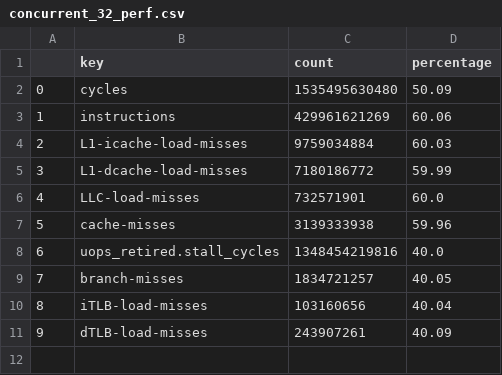
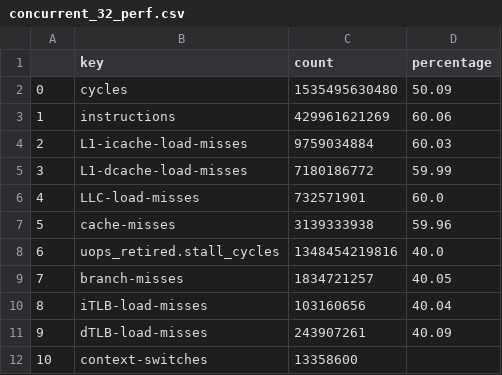
Before and after one commit to xXPinkmagicXx/csp, a CSV file: final_results/perf_2025-03-26_08-04-01_no_affinity/concurrent_32_perf.csv, drawn as a sheet.

Commit message:
perf csv results

```diff
--- a/final_results/perf_2025-03-26_08-04-01_no_affinity/concurrent_32_perf.csv
+++ b/final_results/perf_2025-03-26_08-04-01_no_affinity/concurrent_32_perf.csv
@@ -11 +11,2 @@
 9,dTLB-load-misses,243907261,40.09
+10,context-switches,13358600,
```
Also changed, not shown: final_results/perf_2025-03-26_08-04-01_no_affinity/concurrent_16_perf.csv, final_results/perf_2025-03-26_08-04-01_no_affinity/concurrent_8_perf.csv, 57 other files.
